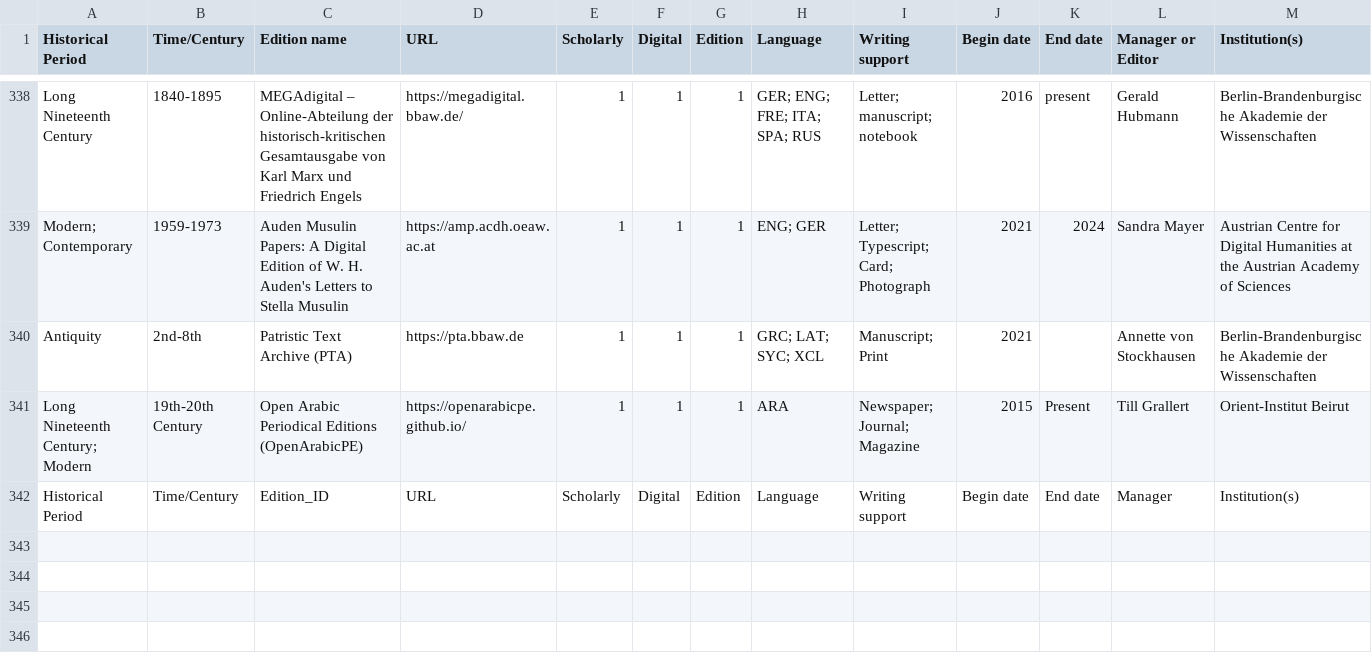
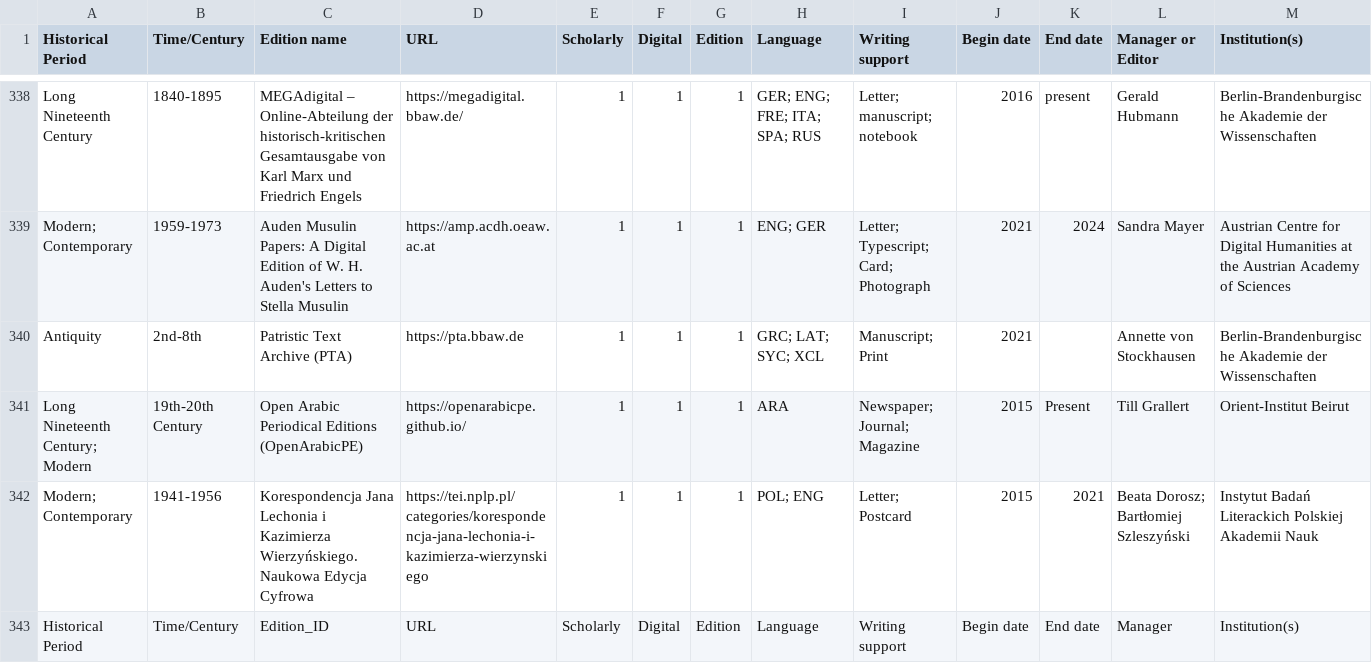
Before and after one commit to dig-Eds-cat/digEds_cat, a CSV file: digEds_cat.csv, drawn as a sheet; only a part is shown, gaps mark what is left out; rows hold the shown columns only; the diff names each change by its address in the sheet, - before the commit and + after, or states it on an @@ line.

Commit message:
feat(data): adds Korespondencja Jana Lechonia i Kazimierza Wierzyńskiego

```diff
--- a/digEds_cat.csv
+++ b/digEds_cat.csv
+row 342: Modern; Contemporary | 1941-1956 | Korespondencja Jana Lechonia i Kazimierza Wierzyńskiego. Naukowa Edycja Cyfrowa | https://tei.nplp.pl/categories/korespondencja-jana-lechonia-i-kazimierza-wierzynskiego | 1 | 1 | 1 | POL; ENG | Letter; Postcard | 2015 | 2021 | Beata Dorosz; Bartłomiej Szleszyński | Instytut Badań Literackich Polskiej Akademii Nauk
```
Also changed, not shown: 1 other file.
